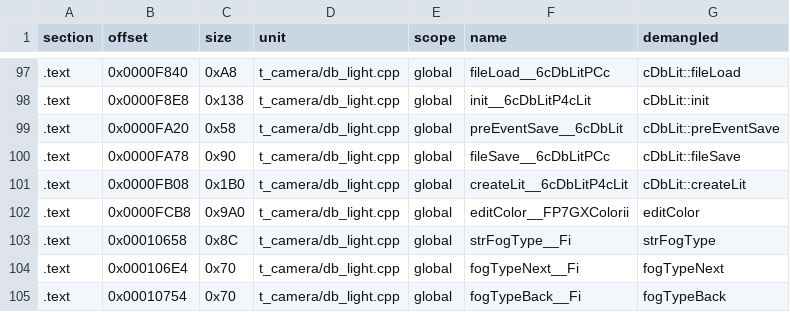
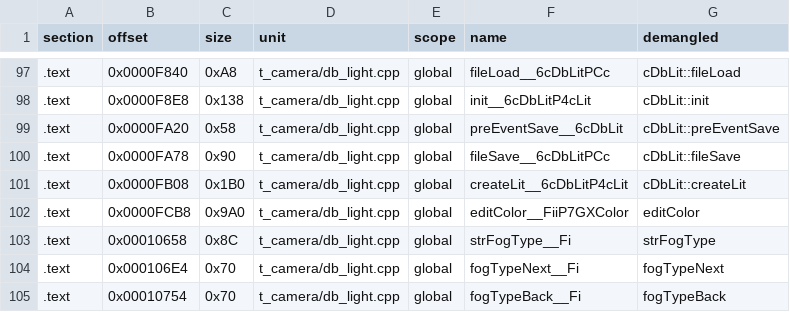
Before and after one commit to Penguinjanator/re4, a TSV file: config/G4BE08/modules/t_camera/sym_map.tsv, drawn as a sheet; only a part is shown, gaps mark what is left out.

```diff
--- a/config/G4BE08/modules/t_camera/sym_map.tsv
+++ b/config/G4BE08/modules/t_camera/sym_map.tsv
@@ -101,3 +101,3 @@ section	offset	size	unit	scope	name	demangled
 .text	0x0000FB08	0x1B0	t_camera/db_light.cpp	global	createLit__6cDbLitP4cLit	cDbLit::createLit
-.text	0x0000FCB8	0x9A0	t_camera/db_light.cpp	global	editColor__FP7GXColorii	editColor
+.text	0x0000FCB8	0x9A0	t_camera/db_light.cpp	global	editColor__FiiP7GXColor	editColor
 .text	0x00010658	0x8C	t_camera/db_light.cpp	global	strFogType__Fi	strFogType
```
Also changed, not shown: config/G4BE08/modules/Sscrn/sym_map.tsv, config/G4BE08/modules/st1_3/sym_map.tsv, 23 other files.
